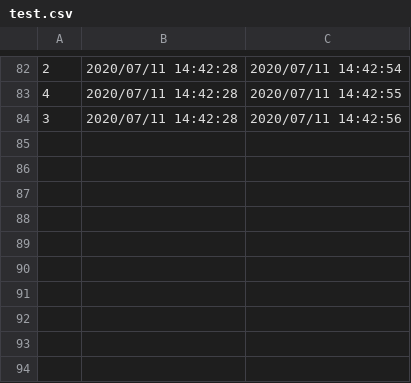
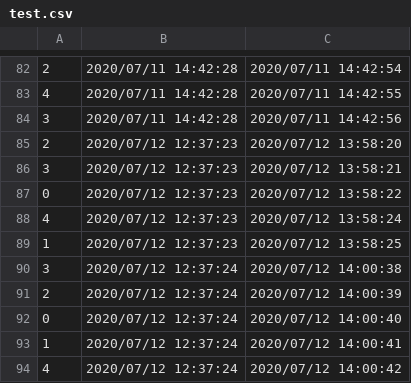
Before and after one commit to vandungbkfet12/rabbit-consumer, a CSV file: bin/Debug/netcoreapp3.1/test.csv, drawn as a sheet; only a part is shown, gaps mark what is left out; the diff names each change by its address in the sheet, - before the commit and + after, or states it on an @@ line.

```diff
--- a/bin/Debug/netcoreapp3.1/test.csv
+++ b/bin/Debug/netcoreapp3.1/test.csv
+row 85: 2 | 2020/07/12 12:37:23 | 2020/07/12 13:58:20
+row 86: 3 | 2020/07/12 12:37:23 | 2020/07/12 13:58:21
+row 87: 0 | 2020/07/12 12:37:23 | 2020/07/12 13:58:22
+row 88: 4 | 2020/07/12 12:37:23 | 2020/07/12 13:58:24
+row 89: 1 | 2020/07/12 12:37:23 | 2020/07/12 13:58:25
+row 90: 3 | 2020/07/12 12:37:24 | 2020/07/12 14:00:38
+row 91: 2 | 2020/07/12 12:37:24 | 2020/07/12 14:00:39
+row 92: 0 | 2020/07/12 12:37:24 | 2020/07/12 14:00:40
+row 93: 1 | 2020/07/12 12:37:24 | 2020/07/12 14:00:41
+row 94: 4 | 2020/07/12 12:37:24 | 2020/07/12 14:00:42
```
Also changed, not shown: 26 other files.
